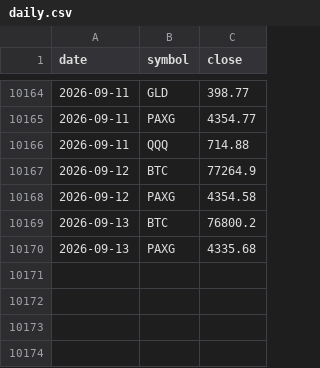
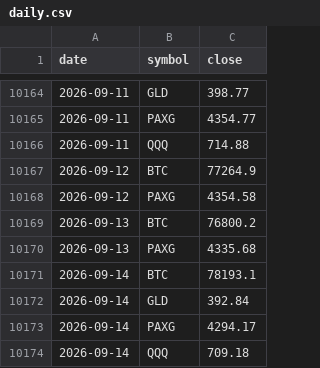
Before and after one commit to juliantorrespr-afk/quant-lab-data, a CSV file: data/daily.csv, drawn as a sheet; only a part is shown, gaps mark what is left out; the diff names each change by its address in the sheet, - before the commit and + after, or states it on an @@ line.

```diff
--- a/data/daily.csv
+++ b/data/daily.csv
+row 10171: 2026-09-14 | BTC | 78193.1
+row 10172: 2026-09-14 | GLD | 392.84
+row 10173: 2026-09-14 | PAXG | 4294.17
+row 10174: 2026-09-14 | QQQ | 709.18
```
Also changed, not shown: data/ledger.csv, 3 other files.
